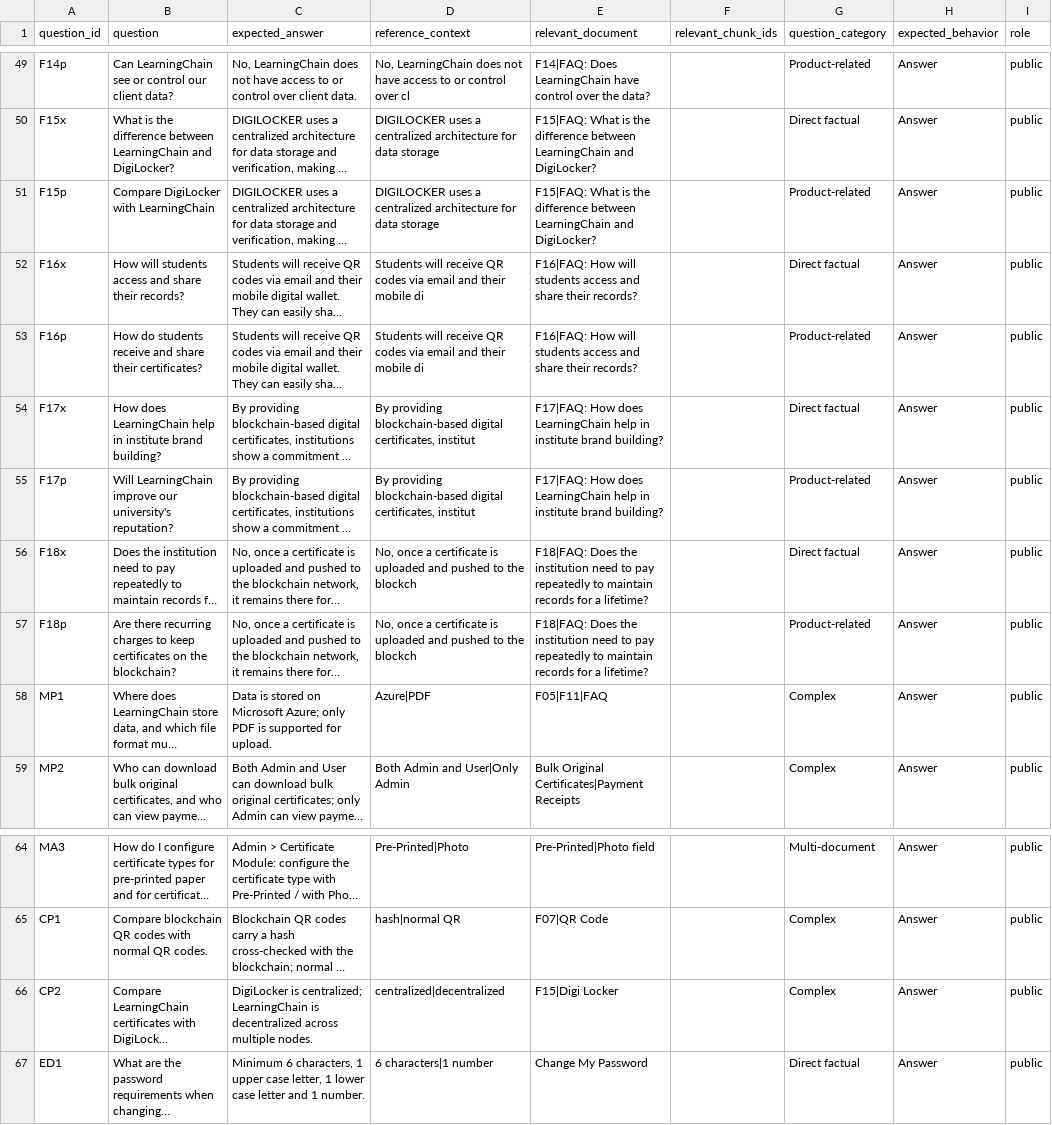
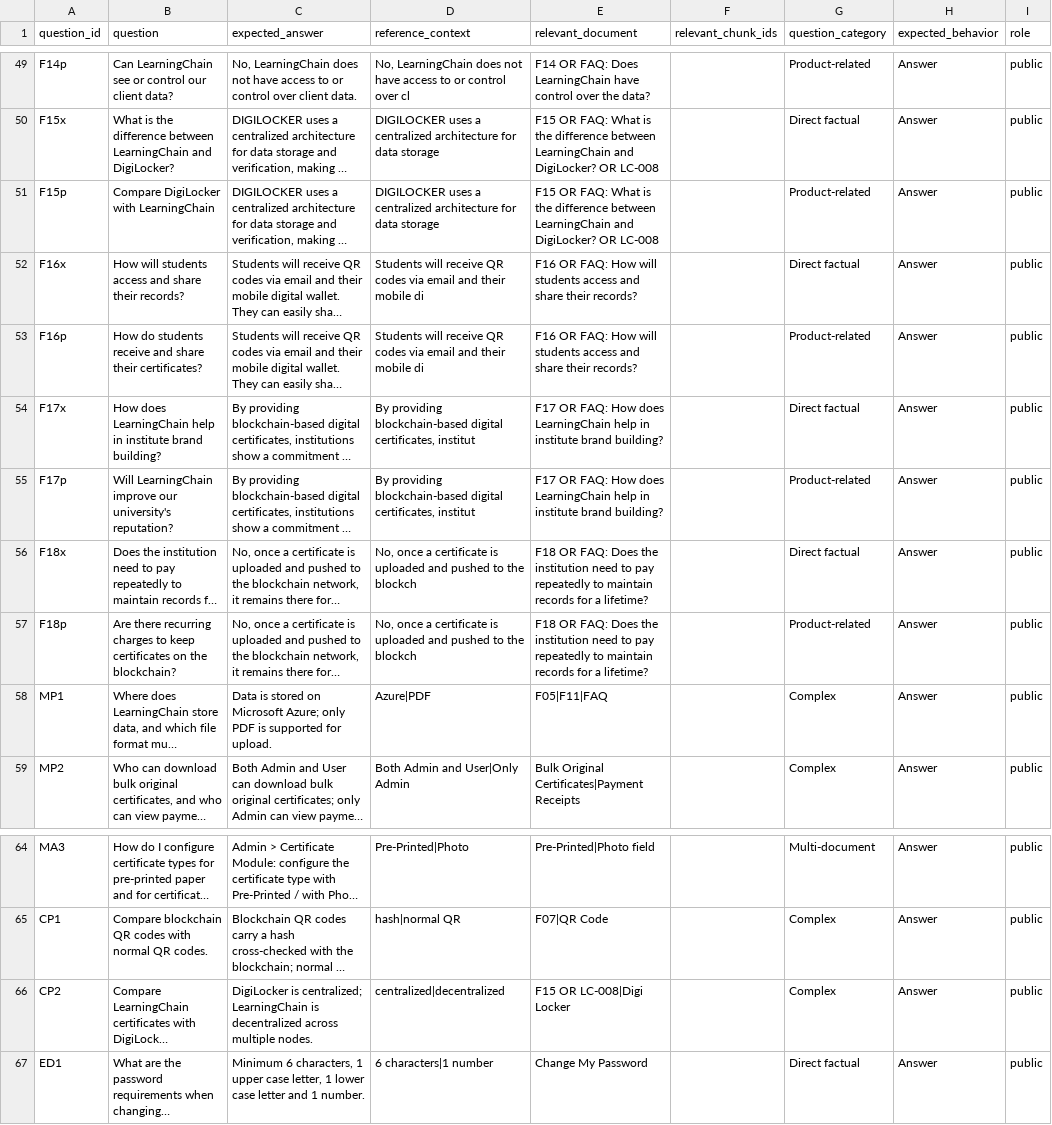
Before and after one commit to RameshMisale-maker/learningchain-assistant, a CSV file: evaluation/golden_dataset.csv, drawn as a sheet; only a part is shown, gaps mark what is left out; long unchanged cells end in …; the diff covers the shown part only; the diff names each change by its address in the sheet, - before the commit and + after, or states it on an @@ line.

```diff
--- a/evaluation/golden_dataset.csv
+++ b/evaluation/golden_dataset.csv
-E49 (relevant_document): F14|FAQ: Does LearningChain…
+E49 (relevant_document): F14 OR FAQ: Does LearningChain…
-E50:E51 (relevant_document): F15|FAQ: What is the difference between LearningChain and DigiLocker?
+E50:E51 (relevant_document): F15 OR FAQ: What is the difference between LearningChain and DigiLocker? OR LC-008
-E52:E53 (relevant_document): F16|FAQ: How will…
+E52:E53 (relevant_document): F16 OR FAQ: How will…
-E54:E55 (relevant_document): F17|FAQ: How does…
+E54:E55 (relevant_document): F17 OR FAQ: How does…
-E56:E57 (relevant_document): F18|FAQ: Does the…
+E56:E57 (relevant_document): F18 OR FAQ: Does the…
-E66 (relevant_document): F15|Digi Locker
+E66 (relevant_document): F15 OR LC-008|Digi Locker
```
Also changed, not shown: 27 edited cells elsewhere in this file, datasets/learningchain_faq_master.csv, 15 other files.
